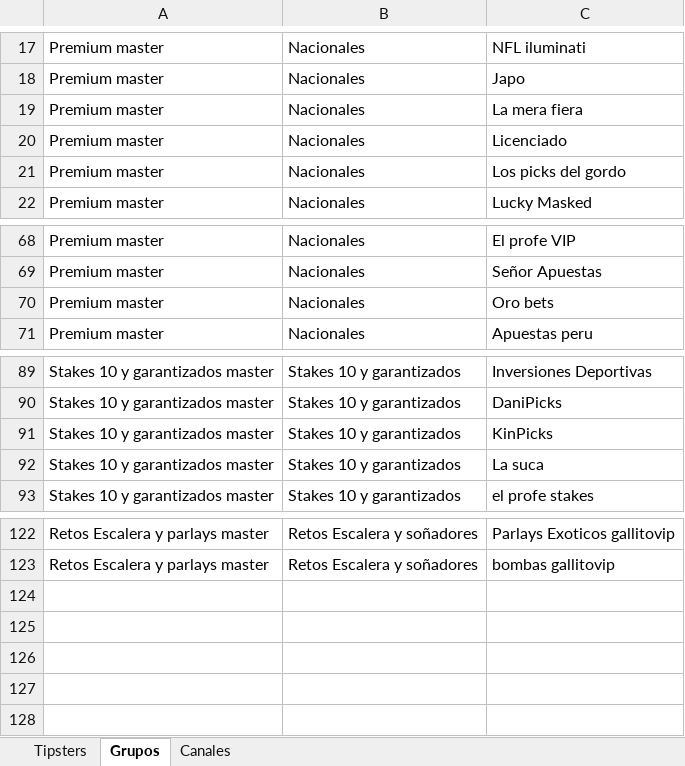
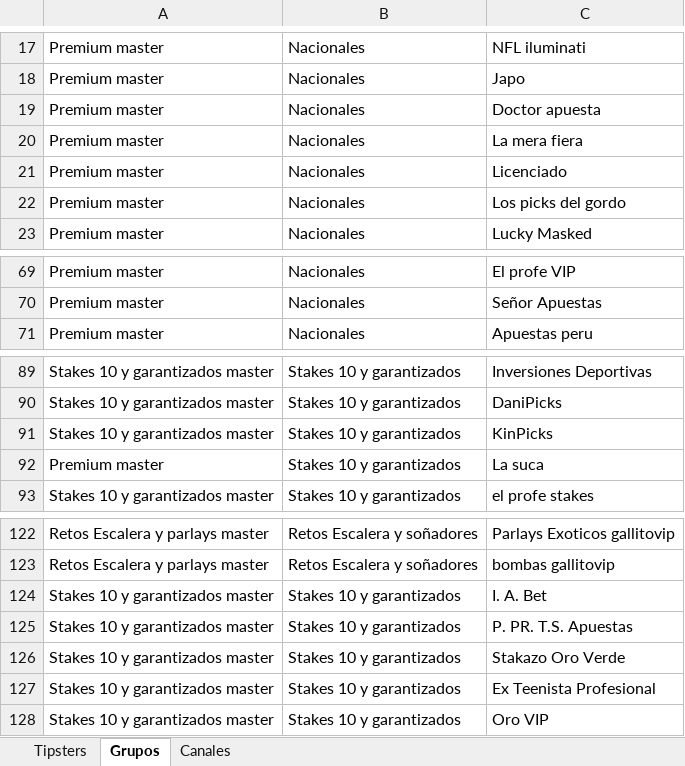
Before and after one commit to Askeladd369/EnviarTipsters, an Excel workbook: excel.xlsx, sheet Grupos, drawn as a sheet; only a part is shown, gaps mark what is left out; values as stored, in another font and other column widths than the file's, no borders; table styles not drawn; removed rows and columns are numbered as before the commit, all else as after; the diff names each change by its address in the sheet, - before the commit and + after, or states it on an @@ line.

```diff
--- a/excel.xlsx (sheet Grupos)
+++ b/excel.xlsx (sheet Grupos)
+row 19: Premium master | Nacionales | Doctor apuesta
-row 70: Premium master | Nacionales | Oro bets
-A92: Stakes 10 y garantizados master
+A92: Premium master
+row 124: Stakes 10 y garantizados master | Stakes 10 y garantizados | I. A. Bet
+row 125: Stakes 10 y garantizados master | Stakes 10 y garantizados | P. PR. T.S. Apuestas
+row 126: Stakes 10 y garantizados master | Stakes 10 y garantizados | Stakazo Oro Verde
+row 127: Stakes 10 y garantizados master | Stakes 10 y garantizados | Ex Teenista Profesional
+row 128: Stakes 10 y garantizados master | Stakes 10 y garantizados | Oro VIP
```
Also changed, not shown: sheet Tipsters.
